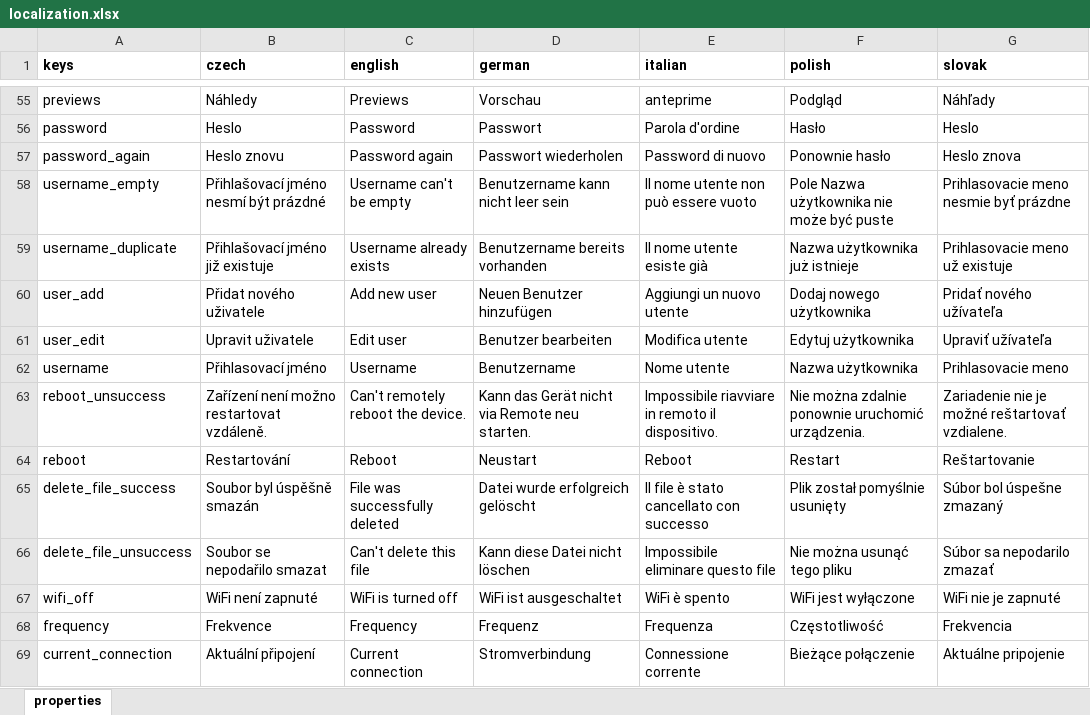
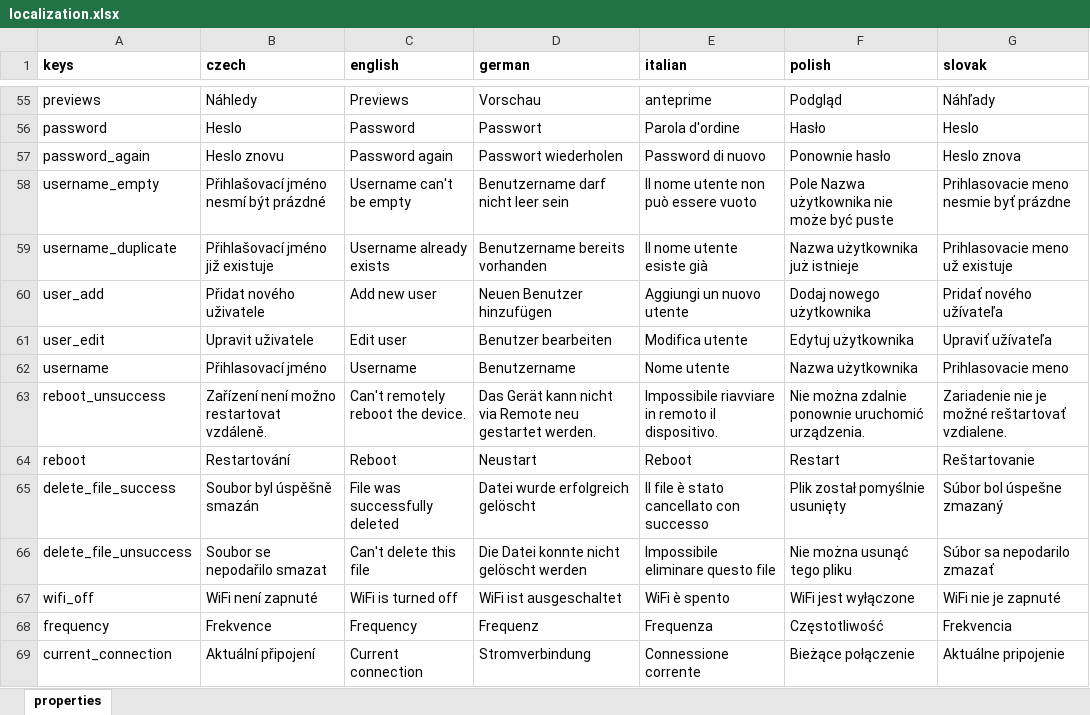
Before and after one commit to milan-fabian/slideshow-localization, an Excel workbook: backend/localization.xlsx, sheet properties, drawn as a sheet; only a part is shown, gaps mark what is left out; values as stored, in another font and other column widths than the file's, no borders; the diff covers the shown part only; the diff names each change by its address in the sheet, - before the commit and + after, or states it on an @@ line.

```diff
--- a/backend/localization.xlsx (sheet properties)
+++ b/backend/localization.xlsx (sheet properties)
-D58 (german): Benutzername kann nicht leer sein
+D58 (german): Benutzername darf nicht leer sein
-D63 (german): Kann das Gerät nicht via Remote neu starten.
+D63 (german): Das Gerät kann nicht via Remote neu gestartet werden.
-D66 (german): Kann diese Datei nicht löschen
+D66 (german): Die Datei konnte nicht gelöscht werden
```
Also changed, not shown: 5 added rows and 102 edited cells elsewhere in this sheet, 6 other files.
